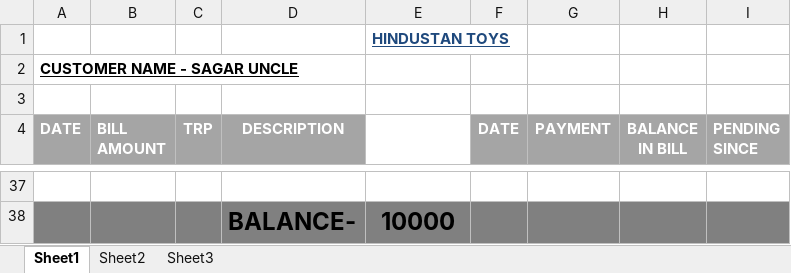
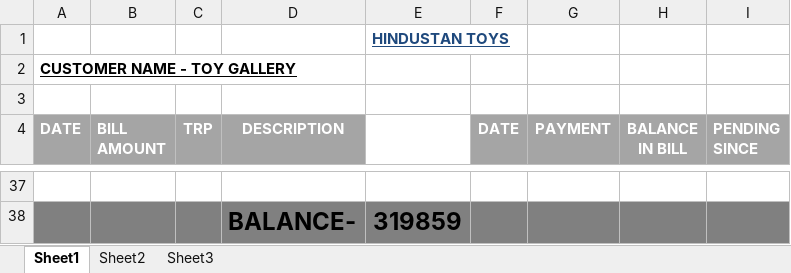
Before and after one commit to hunksammy/2084377289testbysam, an Excel workbook: IMPORTANT/MEMO BIG.xlsx, sheet Sheet1, drawn as a sheet; only a part is shown, gaps mark what is left out; values as stored, in another font and other column widths than the file's, no borders; conditional formats not drawn; the diff covers the shown part only; the diff names each change by its address in the sheet, - before the commit and + after, or states it on an @@ line.

```diff
--- a/IMPORTANT/MEMO BIG.xlsx (sheet Sheet1)
+++ b/IMPORTANT/MEMO BIG.xlsx (sheet Sheet1)
-A2 (DATE): CUSTOMER NAME - SAGAR UNCLE
+A2 (DATE): CUSTOMER NAME - TOY GALLERY
-E38: 10000
+E38: 319859
```
Also changed, not shown: 31 added rows and 31 removed rows elsewhere in this sheet, IMPORTANT/main.xlsx, 4 other files.
